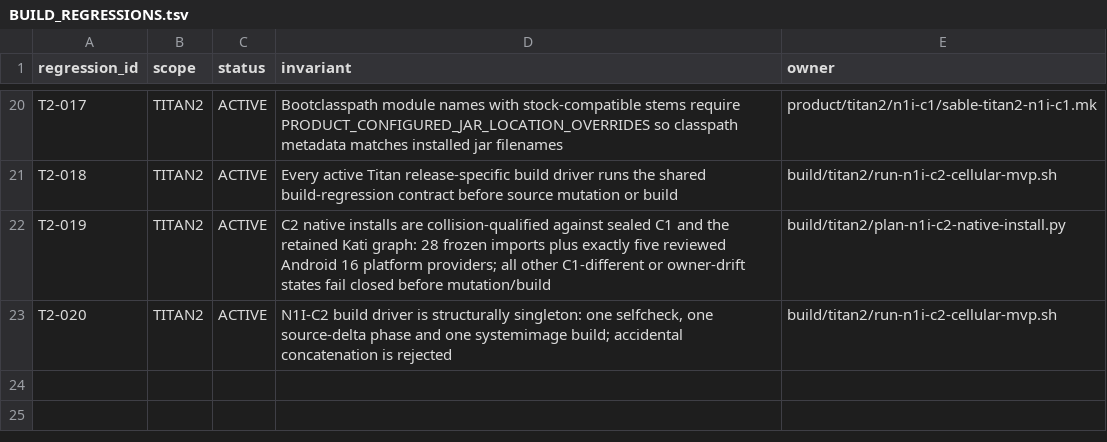
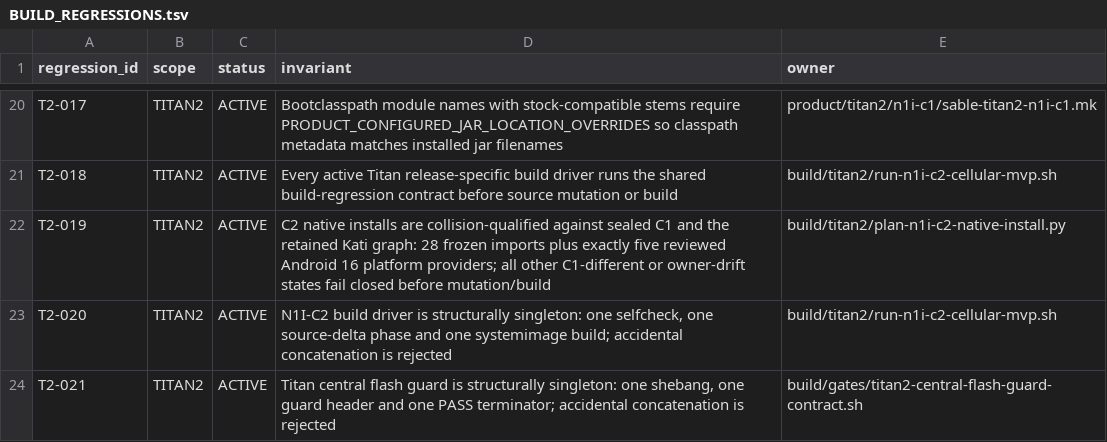
Before and after one commit to aimindseye/sableos, a TSV file: build/BUILD_REGRESSIONS.tsv, drawn as a sheet; only a part is shown, gaps mark what is left out.

Commit message:
titan2: register central guard singleton regression

```diff
--- a/build/BUILD_REGRESSIONS.tsv
+++ b/build/BUILD_REGRESSIONS.tsv
@@ -23 +23,2 @@ T2-019	TITAN2	ACTIVE	C2 native installs are collision-qualified against sealed C
 T2-020	TITAN2	ACTIVE	N1I-C2 build driver is structurally singleton: one selfcheck, one source-delta phase and one systemimage build; accidental concatenation is rejected	build/titan2/run-n1i-c2-cellular-mvp.sh
+T2-021	TITAN2	ACTIVE	Titan central flash guard is structurally singleton: one shebang, one guard header and one PASS terminator; accidental concatenation is rejected	build/gates/titan2-central-flash-guard-contract.sh
```
